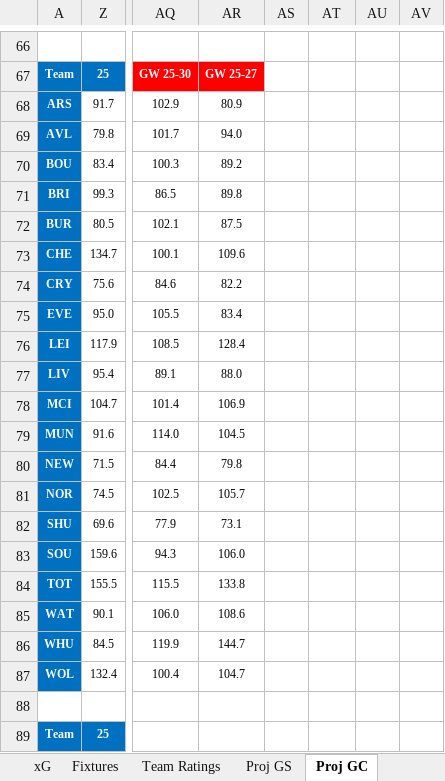
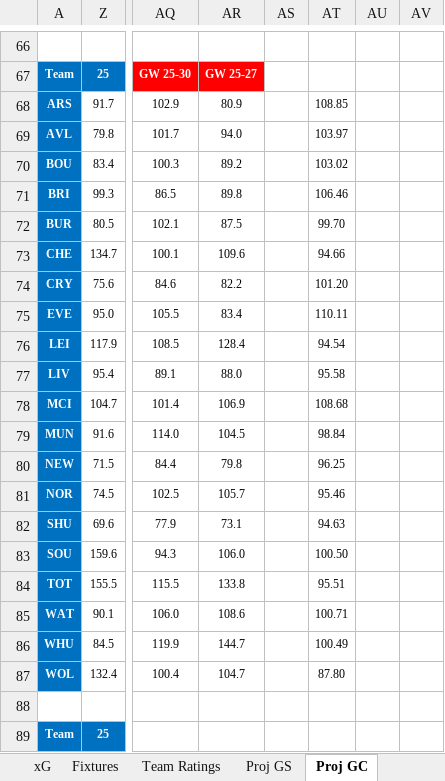
Before and after one commit to u0028854/FPLExcels, an Excel workbook: 2019 Formula Projections.xlsx, sheet Proj GC, drawn as a sheet; only a part is shown, gaps mark what is left out; values as stored, in another font and other column widths than the file's, no borders; conditional formats not drawn; the diff names each change by its address in the sheet, - before the commit and + after, or states it on an @@ line.

```diff
--- a/2019 Formula Projections.xlsx (sheet Proj GC)
+++ b/2019 Formula Projections.xlsx (sheet Proj GC)
-AT68: (empty)
+AT68: 108.85
-AT69: (empty)
+AT69: 103.97
-AT70: (empty)
+AT70: 103.02
-AT71: (empty)
+AT71: 106.46
-AT72: (empty)
+AT72: 99.70
-AT73: (empty)
+AT73: 94.66
-AT74: (empty)
+AT74: 101.20
-AT75: (empty)
+AT75: 110.11
-AT76: (empty)
+AT76: 94.54
-AT77: (empty)
+AT77: 95.58
-AT78: (empty)
+AT78: 108.68
-AT79: (empty)
+AT79: 98.84
-AT80: (empty)
+AT80: 96.25
-AT81: (empty)
+AT81: 95.46
-AT82: (empty)
+AT82: 94.63
-AT83: (empty)
+AT83: 100.50
-AT84: (empty)
+AT84: 95.51
-AT85: (empty)
+AT85: 100.71
-AT86: (empty)
+AT86: 100.49
-AT87: (empty)
+AT87: 87.80
```
Also changed, not shown: sheet Proj GS, Team.xlsx.
